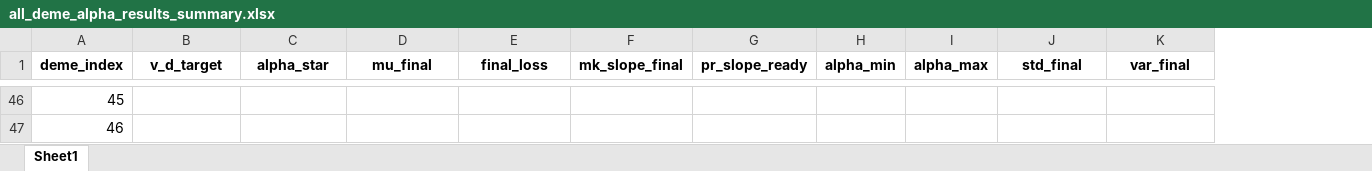
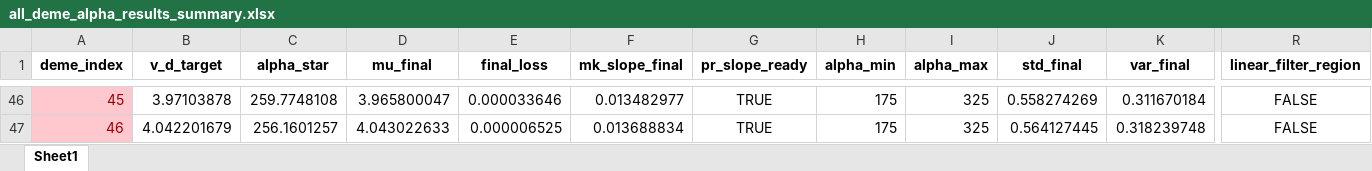
Before and after one commit to Frood-for-Thought/Bac_Evol_SSA, an Excel workbook: DDM GD Find Alpha Rebuild/all_deme_alpha_results_summary.xlsx, sheet Sheet1, drawn as a sheet; only a part is shown, gaps mark what is left out; values as stored, in another font and other column widths than the file's, no borders; the diff covers the shown part only; the diff names each change by its address in the sheet, - before the commit and + after, or states it on an @@ line.

Commit message:
Update all_deme_alpha_results_summary.xlsx

```diff
--- a/DDM GD Find Alpha Rebuild/all_deme_alpha_results_summary.xlsx (sheet Sheet1)
+++ b/DDM GD Find Alpha Rebuild/all_deme_alpha_results_summary.xlsx (sheet Sheet1)
+column R (linear_filter_region), rows 46-47: FALSE | FALSE
@@ A46:A47 fill: none → #FFC7CE, text colour: black → #9C0006 @@
-B46 (v_d_target): (empty)
+B46 (v_d_target): 3.97103878
-C46 (alpha_star): (empty)
+C46 (alpha_star): 259.7748108
-D46 (mu_final): (empty)
+D46 (mu_final): 3.965800047
-E46 (final_loss): (empty)
+E46 (final_loss): 0.000033646
-F46 (mk_slope_final): (empty)
+F46 (mk_slope_final): 0.013482977
-G46:G47 (pr_slope_ready): (empty)
+G46:G47 (pr_slope_ready): TRUE
-H46:H47 (alpha_min): (empty)
+H46:H47 (alpha_min): 175
-I46:I47 (alpha_max): (empty)
+I46:I47 (alpha_max): 325
-J46 (std_final): (empty)
+J46 (std_final): 0.558274269
-K46 (var_final): (empty)
+K46 (var_final): 0.311670184
-B47 (v_d_target): (empty)
+B47 (v_d_target): 4.042201679
-C47 (alpha_star): (empty)
+C47 (alpha_star): 256.1601257
-D47 (mu_final): (empty)
+D47 (mu_final): 4.043022633
-E47 (final_loss): (empty)
+E47 (final_loss): 0.000006525
-F47 (mk_slope_final): (empty)
+F47 (mk_slope_final): 0.013688834
-J47 (std_final): (empty)
+J47 (std_final): 0.564127445
-K47 (var_final): (empty)
+K47 (var_final): 0.318239748
```
Also changed, not shown: 202 edited cells and cell formats elsewhere in this sheet.
